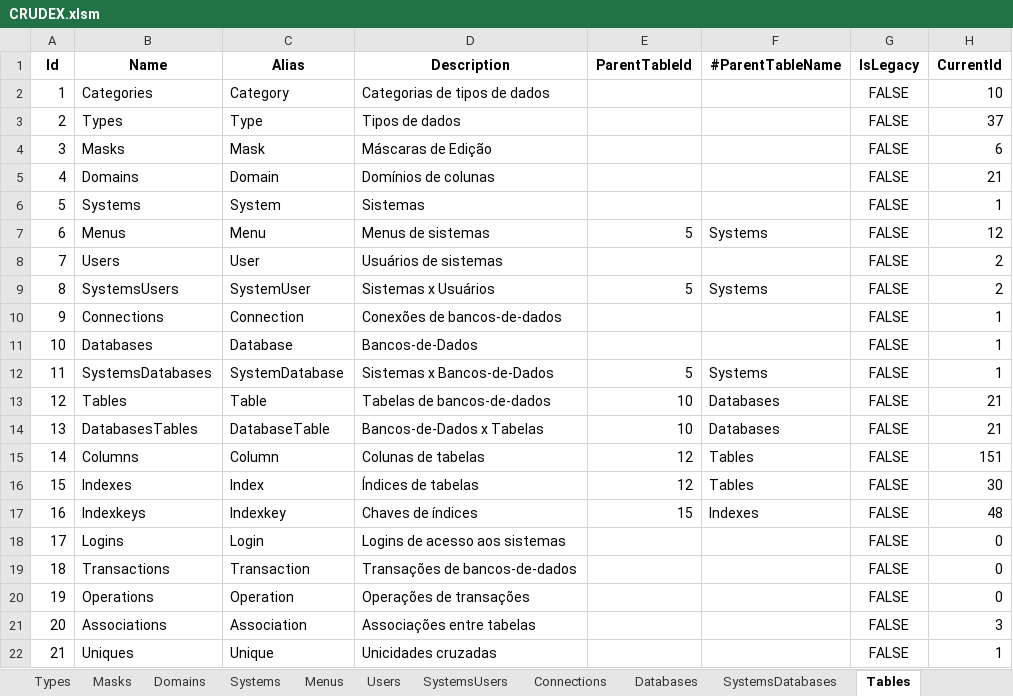
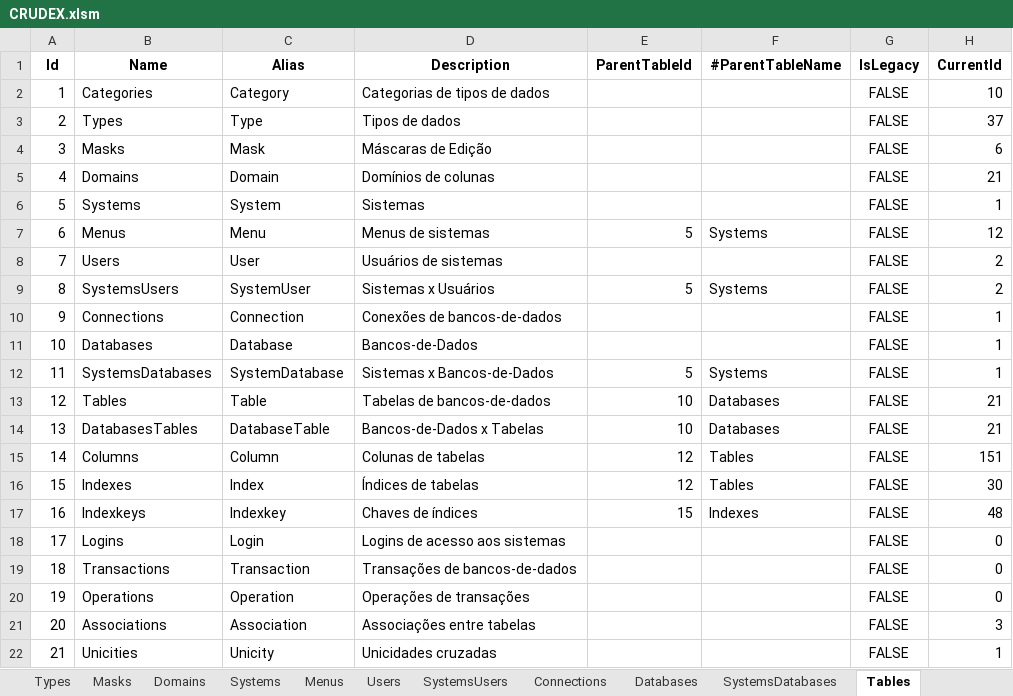
Before and after one commit to joaolabrego/CRUDEX, an Excel workbook: CRUDEX/Assets/CRUDEX.xlsm, sheet Tables, drawn as a sheet; values as stored, in another font and other column widths than the file's, no borders; the diff names each change by its address in the sheet, - before the commit and + after, or states it on an @@ line.

Commit message:
08.CRUDEX.BACKEND

```diff
--- a/CRUDEX/Assets/CRUDEX.xlsm (sheet Tables)
+++ b/CRUDEX/Assets/CRUDEX.xlsm (sheet Tables)
-B22 (Name): Uniques
+B22 (Name): Unicities
-C22 (Alias): Unique
+C22 (Alias): Unicity
```
Also changed, not shown: other sheet tabs, 4 other files.
